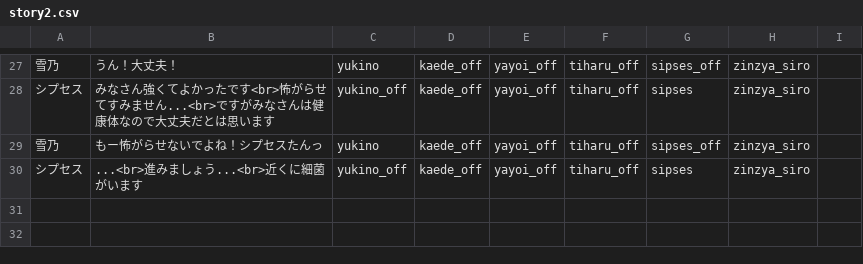
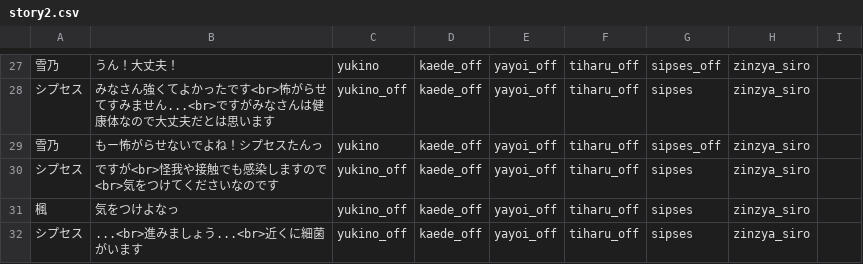
Before and after one commit to mline-lab/typing, a CSV file: STORY_yayoi/csv/story2.csv, drawn as a sheet; only a part is shown, gaps mark what is left out.

```diff
--- a/STORY_yayoi/csv/story2.csv
+++ b/STORY_yayoi/csv/story2.csv
@@ -29,2 +29,4 @@
 雪乃;もー怖がらせないでよね！シプセスたんっ;yukino;kaede_off;yayoi_off;tiharu_off;sipses_off;zinzya_siro;;;
+シプセス;ですが<br>怪我や接触でも感染しますので<br>気をつけてくださいなのです;yukino_off;kaede_off;yayoi_off;tiharu_off;sipses;zinzya_siro;;;
+楓;気をつけよなっ;yukino_off;kaede_off;yayoi_off;tiharu_off;sipses;zinzya_siro;;;
 シプセス;...<br>進みましょう...<br>近くに細菌がいます;yukino_off;kaede_off;yayoi_off;tiharu_off;sipses;zinzya_siro;;
```
Also changed, not shown: STORY_yayoi/csv/story3.csv, 4 other files.
